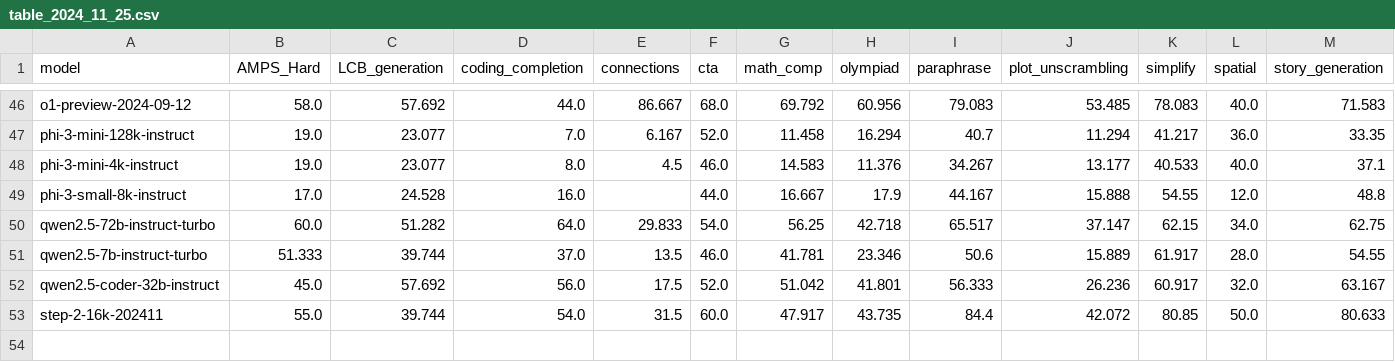
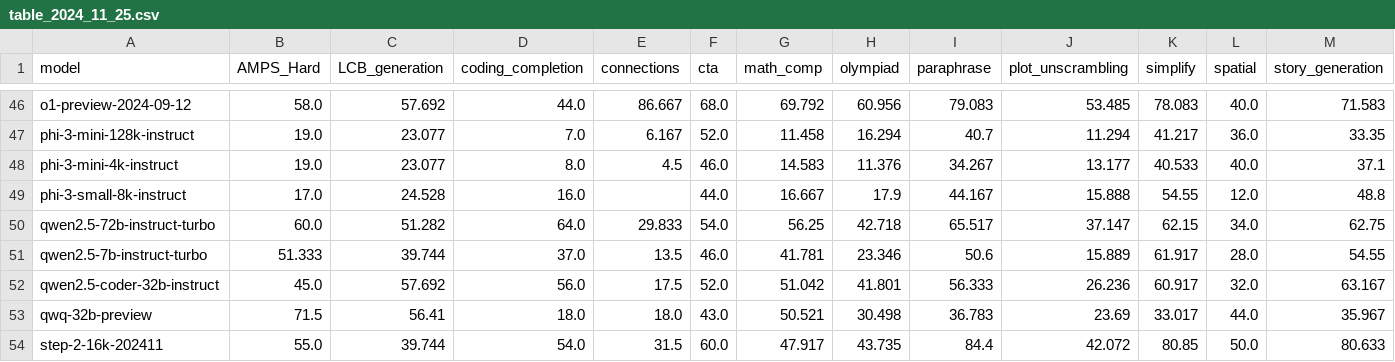
Before and after one commit to LiveBench/livebench.github.io, a CSV file: public/table_2024_11_25.csv, drawn as a sheet; only a part is shown, gaps mark what is left out; rows hold the shown columns only; the diff names each change by its address in the sheet, - before the commit and + after, or states it on an @@ line.

Commit message:
add qwq-32b-preview

```diff
--- a/public/table_2024_11_25.csv
+++ b/public/table_2024_11_25.csv
+row 53: qwq-32b-preview | 71.5 | 56.41 | 18.0 | 18.0 | 43.0 | 50.521 | 30.498 | 36.783 | 23.69 | 33.017 | 44.0 | 35.967
```
Also changed, not shown: 2 other files.
